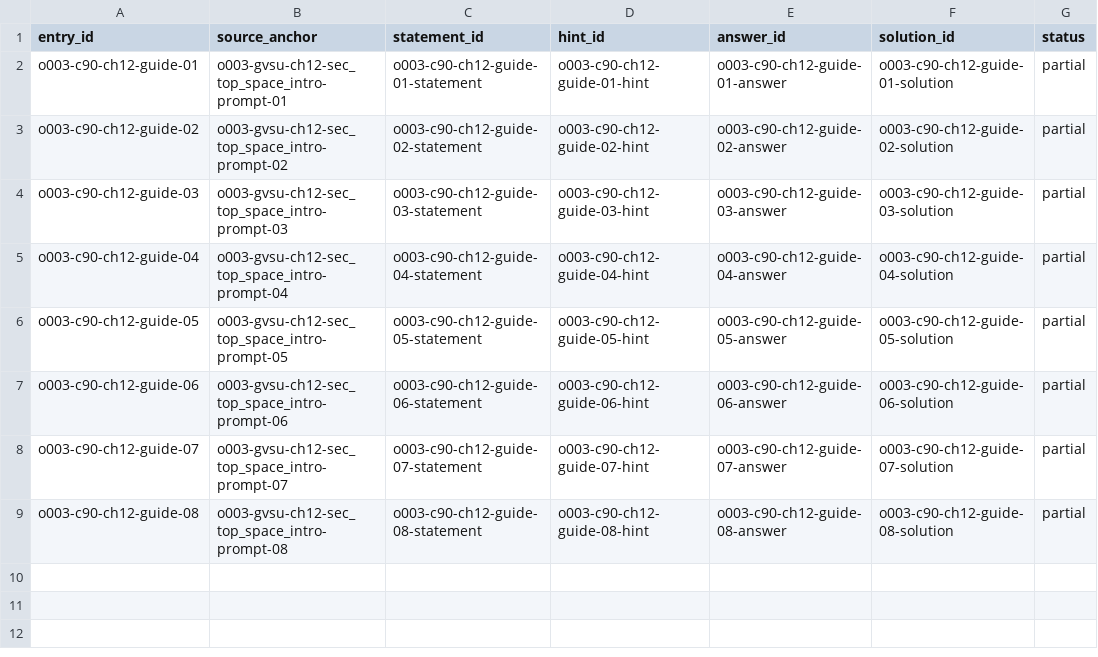
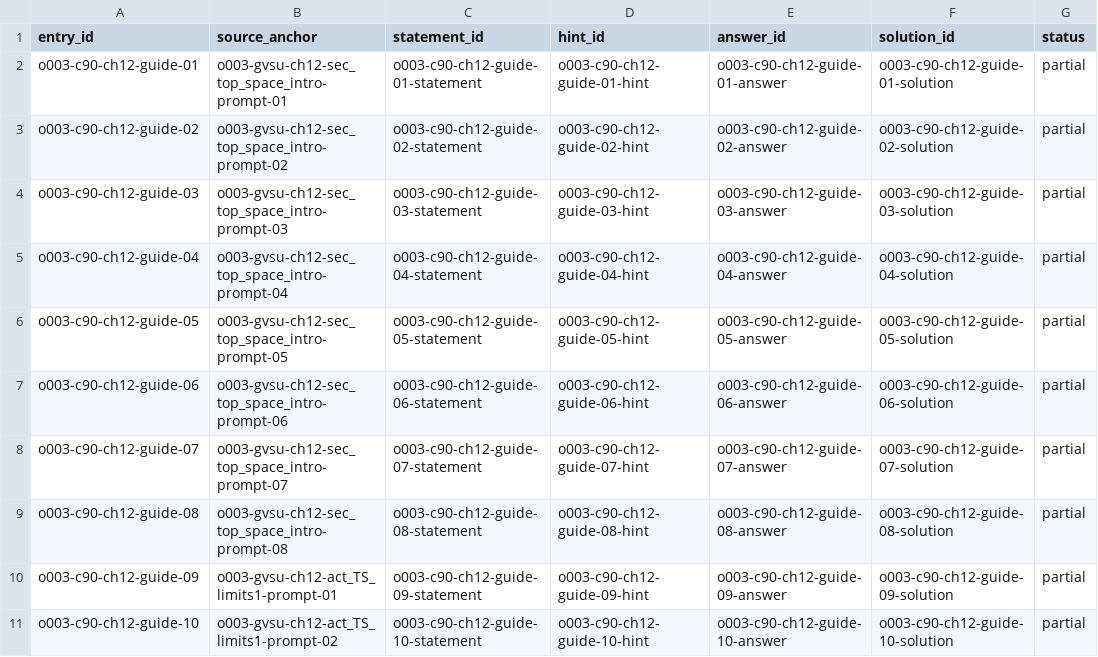
Before and after one commit to KokunoYumeto/topology-an-inquiry-based-approach-id, a CSV file: backend/chapter_12_entry_aliases.partial.csv, drawn as a sheet; the diff names each change by its address in the sheet, - before the commit and + after, or states it on an @@ line.

```diff
--- a/backend/chapter_12_entry_aliases.partial.csv
+++ b/backend/chapter_12_entry_aliases.partial.csv
+row 10: o003-c90-ch12-guide-09 | o003-gvsu-ch12-act_TS_limits1-prompt-01 | o003-c90-ch12-guide-09-statement | o003-c90-ch12-guide-09-hint | o003-c90-ch12-guide-09-answer | o003-c90-ch12-guide-09-solution | partial
+row 11: o003-c90-ch12-guide-10 | o003-gvsu-ch12-act_TS_limits1-prompt-02 | o003-c90-ch12-guide-10-statement | o003-c90-ch12-guide-10-hint | o003-c90-ch12-guide-10-answer | o003-c90-ch12-guide-10-solution | partial
```
Also changed, not shown: 4 other files.
